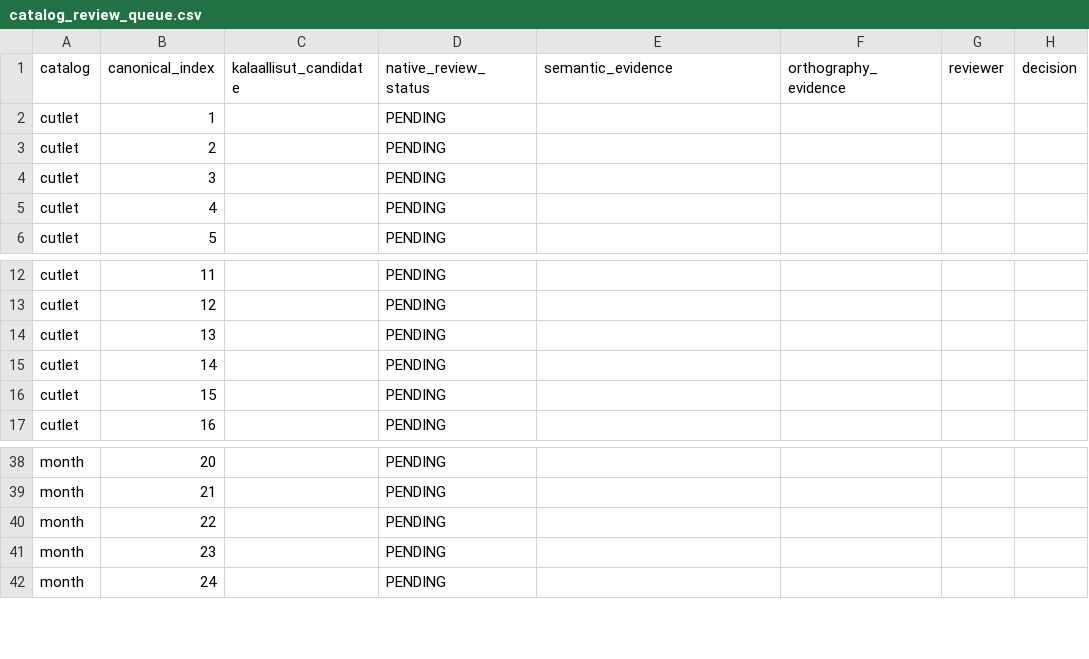
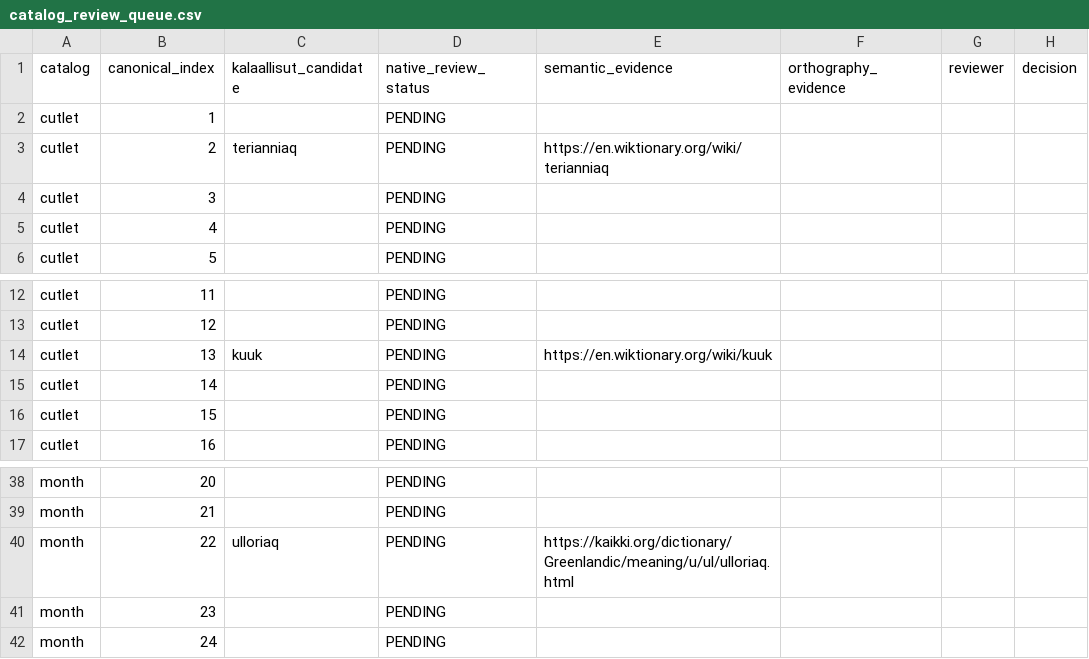
Before and after one commit to Sargon17-Green/Pastafarian-Calendar, a CSV file: catalog/catalog_review_queue.csv, drawn as a sheet; only a part is shown, gaps mark what is left out.

Commit message:
Add three sourced Kalaallisut research candidates; native approval remains pending

```diff
--- a/catalog/catalog_review_queue.csv
+++ b/catalog/catalog_review_queue.csv
@@ -2,3 +2,3 @@ catalog,canonical_index,kalaallisut_candidate,native_review_status,semantic_evid
 cutlet,1,,PENDING,,,,
-cutlet,2,,PENDING,,,,
+cutlet,2,terianniaq,PENDING,https://en.wiktionary.org/wiki/terianniaq,,,
 cutlet,3,,PENDING,,,,
@@ -13,3 +13,3 @@ cutlet,11,,PENDING,,,,
 cutlet,12,,PENDING,,,,
-cutlet,13,,PENDING,,,,
+cutlet,13,kuuk,PENDING,https://en.wiktionary.org/wiki/kuuk,,,
 cutlet,14,,PENDING,,,,
@@ -39,3 +39,3 @@ month,20,,PENDING,,,,
 month,21,,PENDING,,,,
-month,22,,PENDING,,,,
+month,22,ulloriaq,PENDING,https://kaikki.org/dictionary/Greenlandic/meaning/u/ul/ulloriaq.html,,,
 month,23,,PENDING,,,,
```
